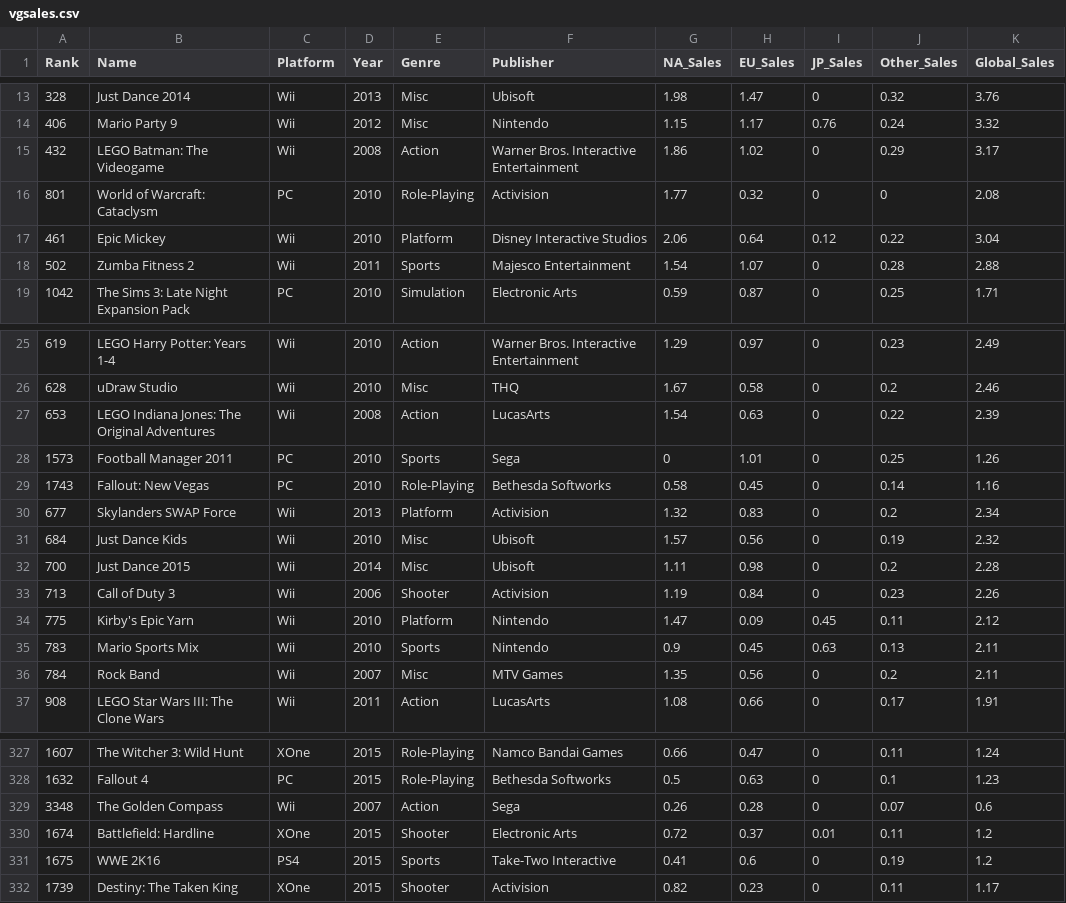
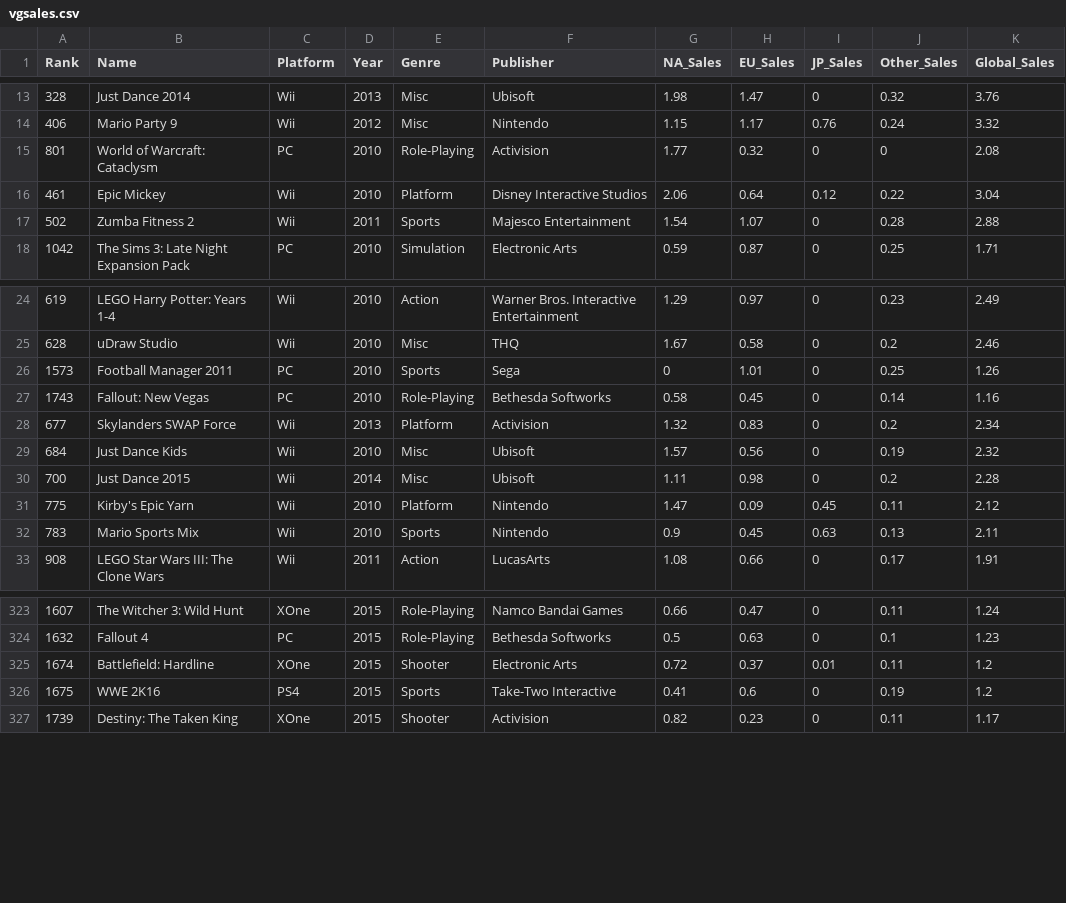
Before and after one commit to TheMojiGroup-Developers/IntroToAI, a CSV file: vgsales.csv, drawn as a sheet; only a part is shown, gaps mark what is left out.

Commit message:
Update vgsales.csv
Decided to delete the data that didn't fit within our range instead of highlighting it in Red.

```diff
--- a/vgsales.csv
+++ b/vgsales.csv
@@ -14,3 +14,2 @@ Rank,Name,Platform,Year,Genre,Publisher,NA_Sales,EU_Sales,JP_Sales,Other_Sales,G
 406,Mario Party 9,Wii,2012,Misc,Nintendo,1.15,1.17,0.76,0.24,3.32
-432,LEGO Batman: The Videogame,Wii,2008,Action,Warner Bros. Interactive Entertainment,1.86,1.02,0,0.29,3.17
 801,World of Warcraft: Cataclysm,PC,2010,Role-Playing,Activision,1.77,0.32,0,0,2.08
@@ -26,3 +25,2 @@ Rank,Name,Platform,Year,Genre,Publisher,NA_Sales,EU_Sales,JP_Sales,Other_Sales,G
 628,uDraw Studio,Wii,2010,Misc,THQ,1.67,0.58,0,0.2,2.46
-653,LEGO Indiana Jones: The Original Adventures,Wii,2008,Action,LucasArts,1.54,0.63,0,0.22,2.39
 1573,Football Manager 2011,PC,2010,Sports,Sega,0,1.01,0,0.25,1.26
@@ -32,6 +30,4 @@ Rank,Name,Platform,Year,Genre,Publisher,NA_Sales,EU_Sales,JP_Sales,Other_Sales,G
 700,Just Dance 2015,Wii,2014,Misc,Ubisoft,1.11,0.98,0,0.2,2.28
-713,Call of Duty 3,Wii,2006,Shooter,Activision,1.19,0.84,0,0.23,2.26
 775,Kirby's Epic Yarn,Wii,2010,Platform,Nintendo,1.47,0.09,0.45,0.11,2.12
 783,Mario Sports Mix,Wii,2010,Sports,Nintendo,0.9,0.45,0.63,0.13,2.11
-784,Rock Band,Wii,2007,Misc,MTV Games,1.35,0.56,0,0.2,2.11
 908,LEGO Star Wars III: The Clone Wars,Wii,2011,Action,LucasArts,1.08,0.66,0,0.17,1.91
@@ -328,3 +324,2 @@ Rank,Name,Platform,Year,Genre,Publisher,NA_Sales,EU_Sales,JP_Sales,Other_Sales,G
 1632,Fallout 4,PC,2015,Role-Playing,Bethesda Softworks,0.5,0.63,0,0.1,1.23
-3348,The Golden Compass,Wii,2007,Action,Sega,0.26,0.28,0,0.07,0.6
 1674,Battlefield: Hardline,XOne,2015,Shooter,Electronic Arts,0.72,0.37,0.01,0.11,1.2
```
